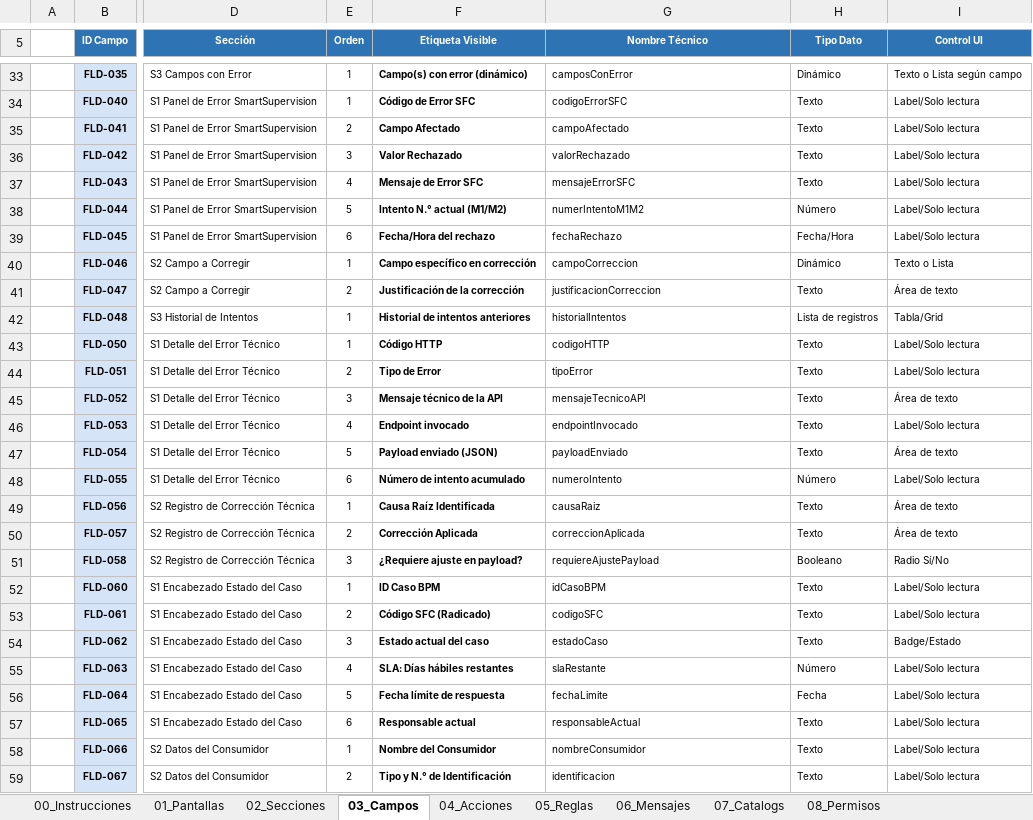
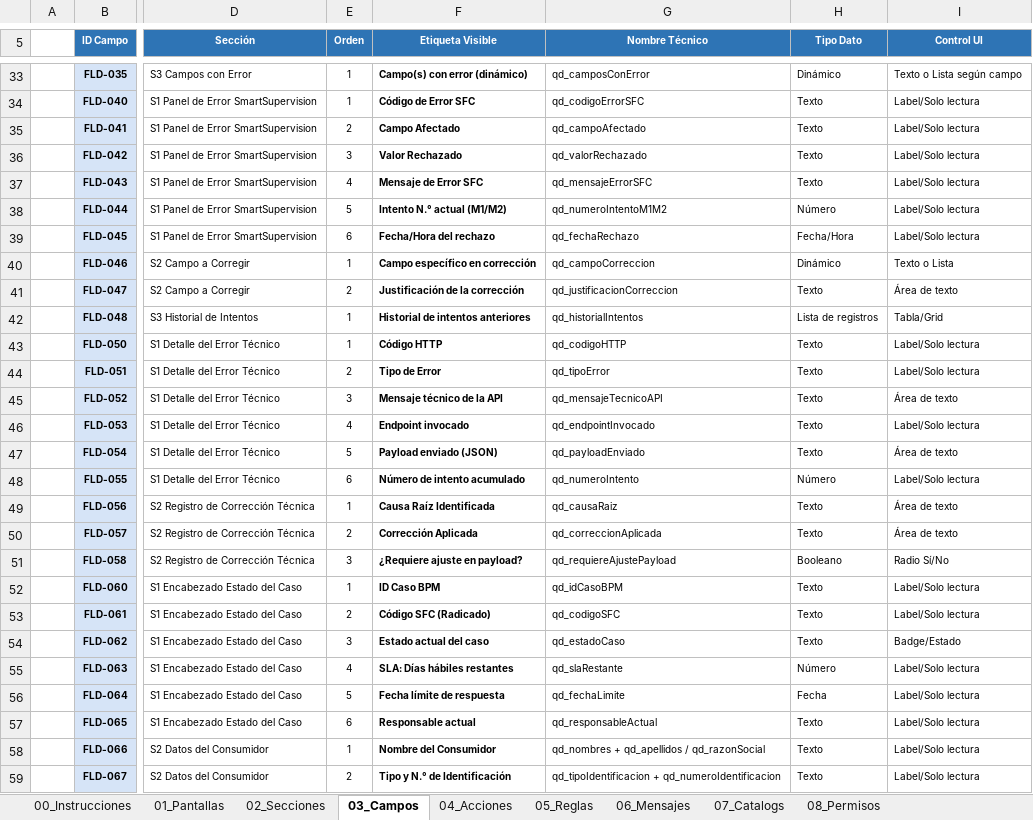
Before and after one commit to darthzulder/CLAUDEPM4Copia, an Excel workbook: pm4-app/insumos/Anexo02_Mockups_TOBE_QuejaDirectas_v3_0.xlsx, sheet 03_Campos, drawn as a sheet; only a part is shown, gaps mark what is left out; values as stored, in another font and other column widths than the file's, no borders; the diff covers the shown part only; the diff names each change by its address in the sheet, - before the commit and + after, or states it on an @@ line.

Commit message:
Fix importante. Alineacion de variables Pantalla	Cambios SCR-000	12 renombres (qd_seguro→qd_productoSFC, qd_motivo→qd_motivoSFC, qd_detalle→qd_textoQueja, qd_pais→qd_codigoPais, qd_ciudad→qd_municipio, qd_celular→qd_telefono, qd_numeroCaso→qd_idCasoBPM, qd_rol→qd_rolRadicador, etc.) SCR-002	qd_canalRecepcion→qd_canal, qd_asunto→qd_motivoSFC, qd_descripcionQueja→qd_textoQueja, granulares en vez de qd_nombreConsumidor SCR-003 / SCR-004	prefijos ef_/et_ → qd_+técnico SCR-0051 / SCR-0052	granulares (nombre, identificación, instancia), qd_resumen→qd_motivoSFC; SCR-0052 además qd_areaAsignada→qd_areaResponsable, qd_responsableAsignado→qd_usuarioResponsable SCR-008	qd_idCasoSFC→qd_codigoSFC SCR-010	prefijo qd_ agregado a las 17 variables + qd_validacionNomenclatura SCR-009 / SCR-011 / SCR-012	sin cambios (ya correctas)

```diff
--- a/pm4-app/insumos/Anexo02_Mockups_TOBE_QuejaDirectas_v3_0.xlsx (sheet 03_Campos)
+++ b/pm4-app/insumos/Anexo02_Mockups_TOBE_QuejaDirectas_v3_0.xlsx (sheet 03_Campos)
-G33 (Nombre Técnico): camposConError
+G33 (Nombre Técnico): qd_camposConError
-G34 (Nombre Técnico): codigoErrorSFC
+G34 (Nombre Técnico): qd_codigoErrorSFC
-G35 (Nombre Técnico): campoAfectado
+G35 (Nombre Técnico): qd_campoAfectado
-G36 (Nombre Técnico): valorRechazado
+G36 (Nombre Técnico): qd_valorRechazado
-G37 (Nombre Técnico): mensajeErrorSFC
+G37 (Nombre Técnico): qd_mensajeErrorSFC
-G38 (Nombre Técnico): numerIntentoM1M2
+G38 (Nombre Técnico): qd_numeroIntentoM1M2
-G39 (Nombre Técnico): fechaRechazo
+G39 (Nombre Técnico): qd_fechaRechazo
-G40 (Nombre Técnico): campoCorreccion
+G40 (Nombre Técnico): qd_campoCorreccion
-G41 (Nombre Técnico): justificacionCorreccion
+G41 (Nombre Técnico): qd_justificacionCorreccion
-G42 (Nombre Técnico): historialIntentos
+G42 (Nombre Técnico): qd_historialIntentos
-G43 (Nombre Técnico): codigoHTTP
+G43 (Nombre Técnico): qd_codigoHTTP
-G44 (Nombre Técnico): tipoError
+G44 (Nombre Técnico): qd_tipoError
-G45 (Nombre Técnico): mensajeTecnicoAPI
+G45 (Nombre Técnico): qd_mensajeTecnicoAPI
-G46 (Nombre Técnico): endpointInvocado
+G46 (Nombre Técnico): qd_endpointInvocado
-G47 (Nombre Técnico): payloadEnviado
+G47 (Nombre Técnico): qd_payloadEnviado
-G48 (Nombre Técnico): numeroIntento
+G48 (Nombre Técnico): qd_numeroIntento
-G49 (Nombre Técnico): causaRaiz
+G49 (Nombre Técnico): qd_causaRaiz
-G50 (Nombre Técnico): correccionAplicada
+G50 (Nombre Técnico): qd_correccionAplicada
-G51 (Nombre Técnico): requiereAjustePayload
+G51 (Nombre Técnico): qd_requiereAjustePayload
-G52 (Nombre Técnico): idCasoBPM
+G52 (Nombre Técnico): qd_idCasoBPM
-G53 (Nombre Técnico): codigoSFC
+G53 (Nombre Técnico): qd_codigoSFC
-G54 (Nombre Técnico): estadoCaso
+G54 (Nombre Técnico): qd_estadoCaso
-G55 (Nombre Técnico): slaRestante
+G55 (Nombre Técnico): qd_slaRestante
-G56 (Nombre Técnico): fechaLimite
+G56 (Nombre Técnico): qd_fechaLimite
-G57 (Nombre Técnico): responsableActual
+G57 (Nombre Técnico): qd_responsableActual
-G58 (Nombre Técnico): nombreConsumidor
+G58 (Nombre Técnico): qd_nombres + qd_apellidos / qd_razonSocial
-G59 (Nombre Técnico): identificacion
+G59 (Nombre Técnico): qd_tipoIdentificacion + qd_numeroIdentificacion
```
Also changed, not shown: 222 edited cells elsewhere in this sheet, sheet 05_Reglas, sheet SCR-001, sheet SCR-000, 28 other files.
